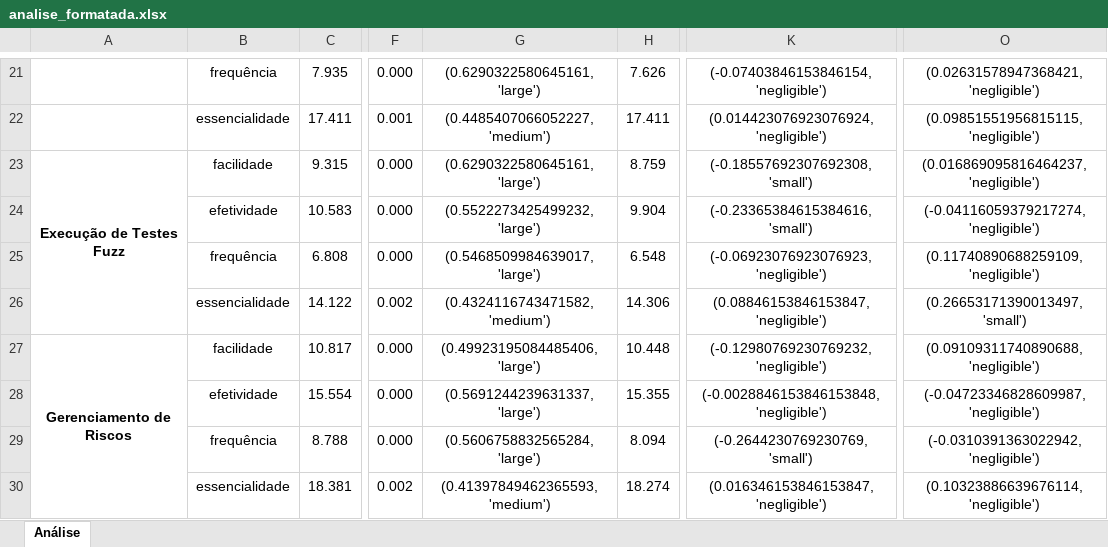
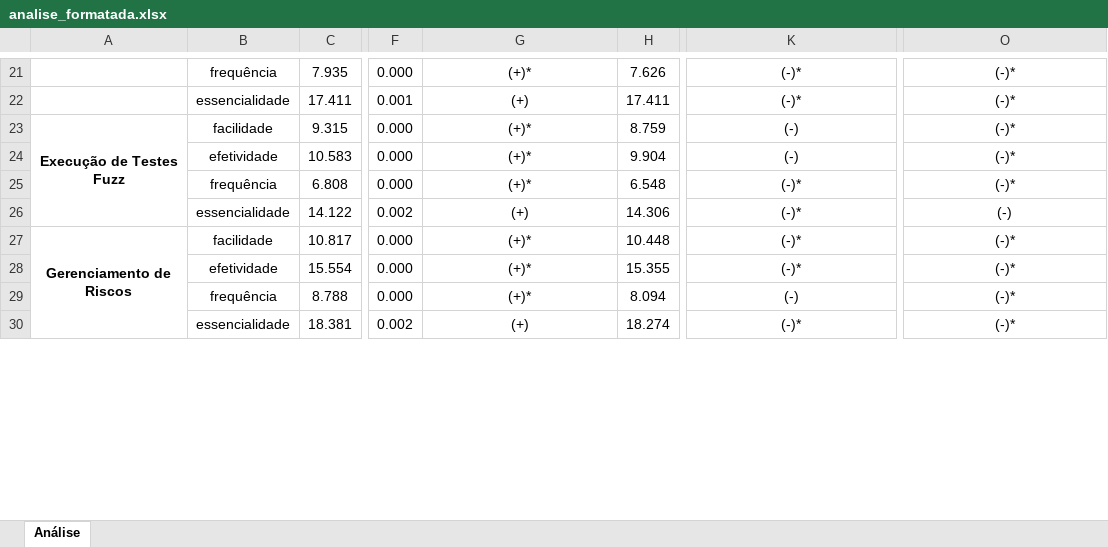
Before and after one commit to reset-ufc/appsec-practices-characterization-survey, an Excel workbook: analise_formatada.xlsx, sheet Análise, drawn as a sheet; only a part is shown, gaps mark what is left out; values as stored, in another font and other column widths than the file's, no borders; the diff covers the shown part only; the diff names each change by its address in the sheet, - before the commit and + after, or states it on an @@ line.

```diff
--- a/analise_formatada.xlsx (sheet Análise)
+++ b/analise_formatada.xlsx (sheet Análise)
-G21: (0.6290322580645161, 'large')
+G21: (+)*
-K21: (-0.07403846153846154, 'negligible')
+K21: (-)*
-O21: (0.02631578947368421, 'negligible')
+O21: (-)*
-G22: (0.4485407066052227, 'medium')
+G22: (+)
-K22: (0.014423076923076924, 'negligible')
+K22: (-)*
-O22: (0.09851551956815115, 'negligible')
+O22: (-)*
-G23: (0.6290322580645161, 'large')
+G23: (+)*
-K23: (-0.18557692307692308, 'small')
+K23: (-)
-O23: (0.016869095816464237, 'negligible')
+O23: (-)*
-G24: (0.5522273425499232, 'large')
+G24: (+)*
-K24: (-0.23365384615384616, 'small')
+K24: (-)
-O24: (-0.04116059379217274, 'negligible')
+O24: (-)*
-G25: (0.5468509984639017, 'large')
+G25: (+)*
-K25: (-0.06923076923076923, 'negligible')
+K25: (-)*
-O25: (0.11740890688259109, 'negligible')
+O25: (-)*
-G26: (0.4324116743471582, 'medium')
+G26: (+)
-K26: (0.08846153846153847, 'negligible')
+K26: (-)*
-O26: (0.26653171390013497, 'small')
+O26: (-)
-G27: (0.49923195084485406, 'large')
+G27: (+)*
-K27: (-0.12980769230769232, 'negligible')
+K27: (-)*
-O27: (0.09109311740890688, 'negligible')
+O27: (-)*
-G28: (0.5691244239631337, 'large')
+G28: (+)*
-K28: (-0.0028846153846153848, 'negligible')
+K28: (-)*
-O28: (-0.04723346828609987, 'negligible')
+O28: (-)*
-G29: (0.5606758832565284, 'large')
+G29: (+)*
-K29: (-0.2644230769230769, 'small')
+K29: (-)
-O29: (-0.0310391363022942, 'negligible')
+O29: (-)*
-G30: (0.41397849462365593, 'medium')
+G30: (+)
-K30: (0.016346153846153847, 'negligible')
+K30: (-)*
-O30: (0.10323886639676114, 'negligible')
+O30: (-)*
```
Also changed, not shown: 170 edited cells elsewhere in this sheet, resultado_nao_formatado.xlsx, 1 other file.
